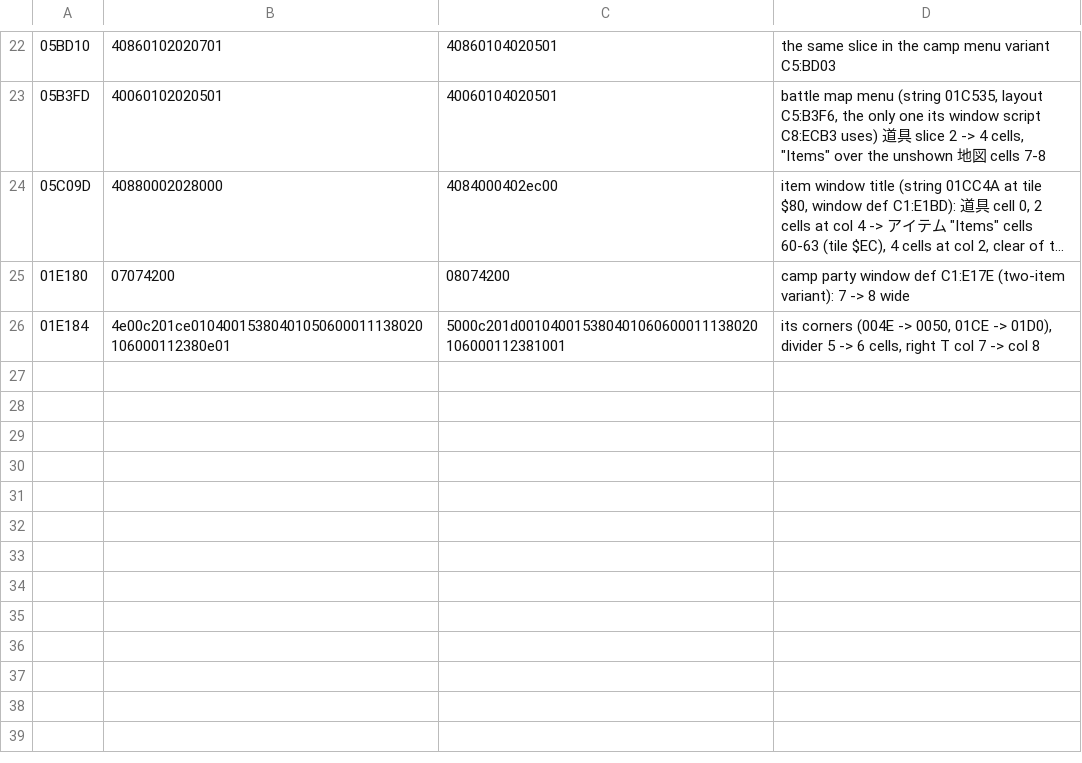
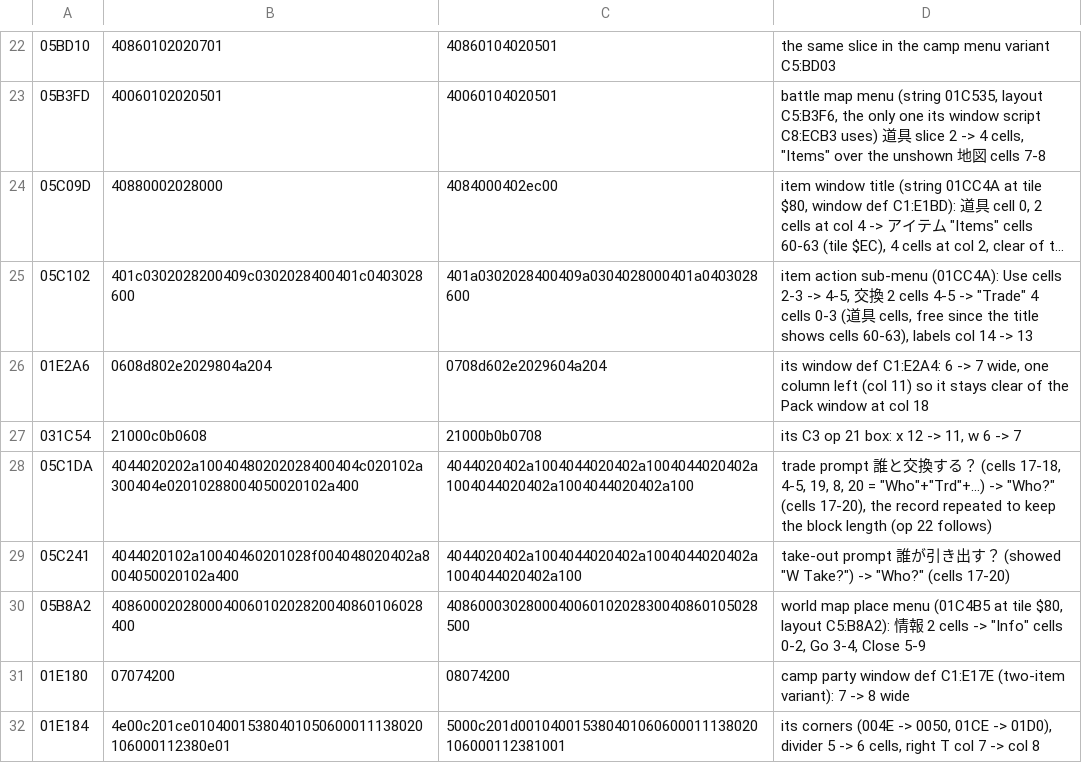
Before and after one commit to minhnhattonthat/bounty-sword-en, a TSV file: script/byte_patches.tsv, drawn as a sheet; only a part is shown, gaps mark what is left out; long unchanged cells end in …; the diff names each change by its address in the sheet, - before the commit and + after, or states it on an @@ line.

```diff
--- a/script/byte_patches.tsv
+++ b/script/byte_patches.tsv
+row 25: 05C102 | 401c0302028200409c0302028400401c0403028600 | 401a0302028400409a0304028000401a0403028600 | item action sub-menu (01CC4A): Use cells 2-3 -> 4-5, 交換 2 cells 4-5 -> "Trade" 4 cells 0-3 (道具 cells, free since the title shows cells 60-63), labels col 14 -> 13
+row 26: 01E2A6 | 0608d802e2029804a204 | 0708d602e2029604a204 | its window def C1:E2A4: 6 -> 7 wide, one column left (col 11) so it stays clear of the Pack window at col 18
+row 27: 031C54 | 21000c0b0608 | 21000b0b0708 | its C3 op 21 box: x 12 -> 11, w 6 -> 7
+row 28: 05C1DA | 4044020202a10040480202028400404c020102a300404e02010288004050020102a400 | 4044020402a1004044020402a1004044020402a1004044020402a1004044020402a100 | trade prompt 誰と交換する？ (cells 17-18, 4-5, 19, 8, 20 = "Who"+"Trd"+...) -> "Who?" (cells 17-20), the record repeated to keep the block length (op 22 follows)
+row 29: 05C241 | 4044020102a10040460201028f004048020402a8004050020102a400 | 4044020402a1004044020402a1004044020402a1004044020402a100 | take-out prompt 誰が引き出す？ (showed "W Take?") -> "Who?" (cells 17-20)
+row 30: 05B8A2 | 408600020280004006010202820040860106028400 | 408600030280004006010202830040860105028500 | world map place menu (01C4B5 at tile $80, layout C5:B8A2): 情報 2 cells -> "Info" cells 0-2, Go 3-4, Close 5-9
```
Also changed, not shown: script/grid_specs.tsv, 8 other files.
